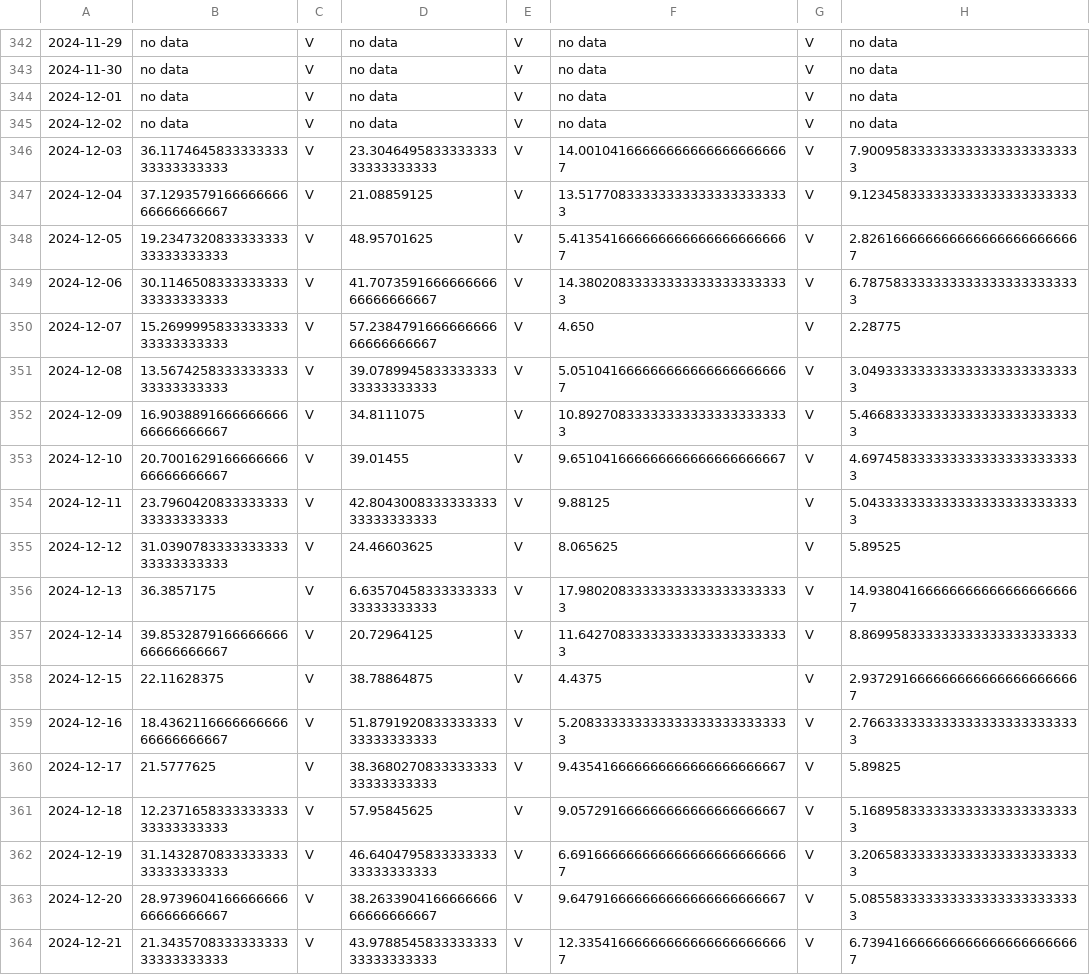
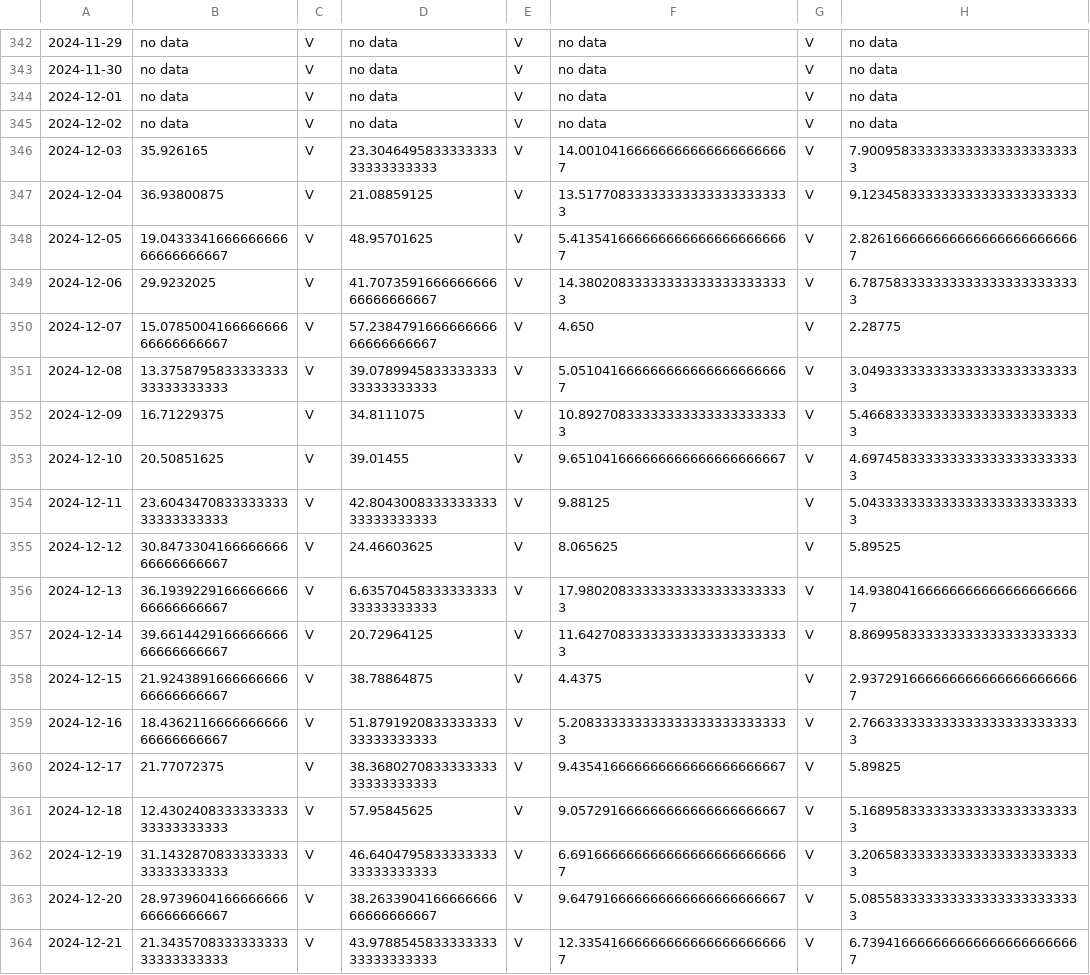
Before and after one commit to DEFRA/aqie-historicaldata-backend, a CSV file: AqieHistoricaldataBackend/DailyPivotData.csv, drawn as a sheet; only a part is shown, gaps mark what is left out; the diff covers the shown part only; the diff names each change by its address in the sheet, - before the commit and + after, or states it on an @@ line.

```diff
--- a/AqieHistoricaldataBackend/DailyPivotData.csv
+++ b/AqieHistoricaldataBackend/DailyPivotData.csv
-B346: 36.117464583333333333333333333
+B346: 35.926165
-B347: 37.129357916666666666666666667
+B347: 36.93800875
-B348: 19.234732083333333333333333333
+B348: 19.043334166666666666666666667
-B349: 30.114650833333333333333333333
+B349: 29.9232025
-B350: 15.269999583333333333333333333
+B350: 15.078500416666666666666666667
-B351: 13.567425833333333333333333333
+B351: 13.375879583333333333333333333
-B352: 16.903889166666666666666666667
+B352: 16.71229375
-B353: 20.700162916666666666666666667
+B353: 20.50851625
-B354: 23.796042083333333333333333333
+B354: 23.604347083333333333333333333
-B355: 31.039078333333333333333333333
+B355: 30.847330416666666666666666667
-B356: 36.3857175
+B356: 36.193922916666666666666666667
-B357: 39.853287916666666666666666667
+B357: 39.661442916666666666666666667
-B358: 22.11628375
+B358: 21.924389166666666666666666667
-B360: 21.5777625
+B360: 21.77072375
-B361: 12.237165833333333333333333333
+B361: 12.430240833333333333333333333
```
Also changed, not shown: 12 edited cells elsewhere in this file, 6 other files.
